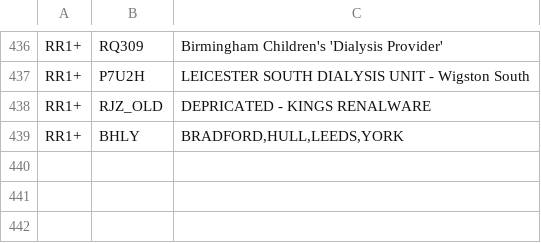
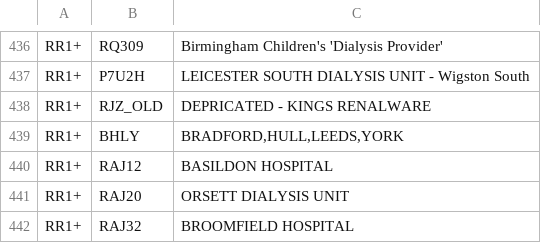
Before and after one commit to renalreg/registry-codes, a CSV file: tables/code_list/rr1plus_facilities.csv, drawn as a sheet; only a part is shown, gaps mark what is left out.

Commit message:
added missing RAJ satellites to code_list

```diff
--- a/tables/code_list/rr1plus_facilities.csv
+++ b/tables/code_list/rr1plus_facilities.csv
@@ -439 +439,4 @@ RR1+,RJZ_OLD,DEPRICATED - KINGS RENALWARE,,,,
 RR1+,BHLY,"BRADFORD,HULL,LEEDS,YORK" ,,,,
+RR1+,RAJ12,BASILDON HOSPITAL,,,,
+RR1+,RAJ20,ORSETT DIALYSIS UNIT,,,,
+RR1+,RAJ32,BROOMFIELD HOSPITAL,,,,
```
